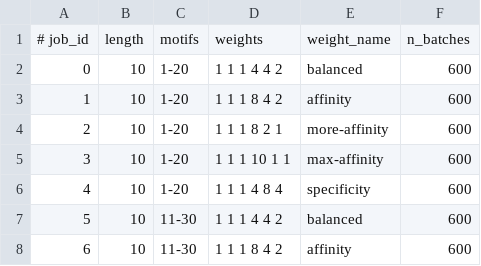
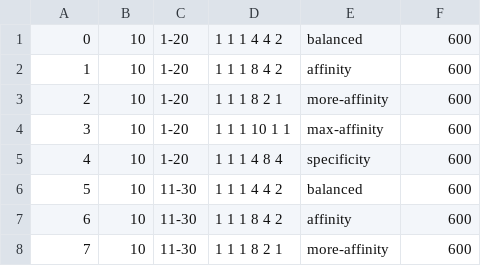
Before and after one commit to agitter/adaptyv-rbx1, a CSV file: moppit_params.csv, drawn as a sheet; only a part is shown; the shorter side is filled out with more unchanged rows; the diff names each change by its address in the sheet, - before the commit and + after, or states it on an @@ line.

```diff
--- a/moppit_params.csv
+++ b/moppit_params.csv
-row 1: # job_id | length | motifs | weights | weight_name | n_batches
```
Also changed, not shown: moppit_params_head.csv, 1 other file.
